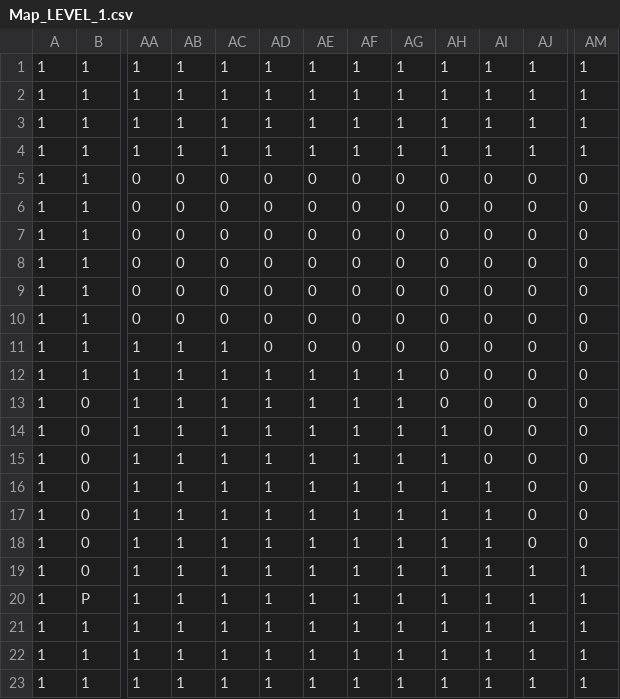
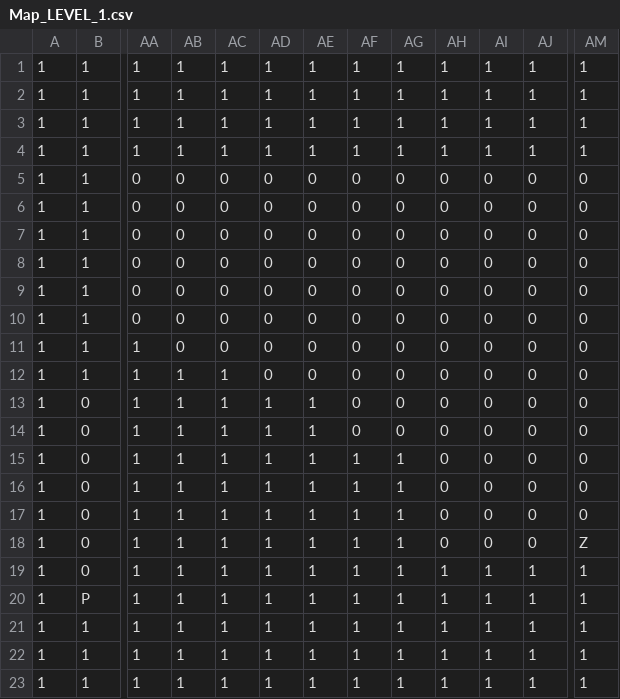
Before and after one commit to TobyMCGames/SP3-Framework, a CSV file: Physics/Maps/Map_LEVEL_1.csv, drawn as a sheet; only a part is shown, gaps mark what is left out; the diff names each change by its address in the sheet, - before the commit and + after, or states it on an @@ line.

```diff
--- a/Physics/Maps/Map_LEVEL_1.csv
+++ b/Physics/Maps/Map_LEVEL_1.csv
-AB11: 1
+AB11: 0
-AC11: 1
+AC11: 0
-AD12: 1
+AD12: 0
-AE12: 1
+AE12: 0
-AF12:AF14: 1
+AF12:AF14: 0
-AG12:AG14: 1
+AG12:AG14: 0
-AH14:AH18: 1
+AH14:AH18: 0
-AI16:AI18: 1
+AI16:AI18: 0
-AM18: 0
+AM18: Z
```
Also changed, not shown: Physics/Maps/SideScrollmap.csv, 7 other files.
